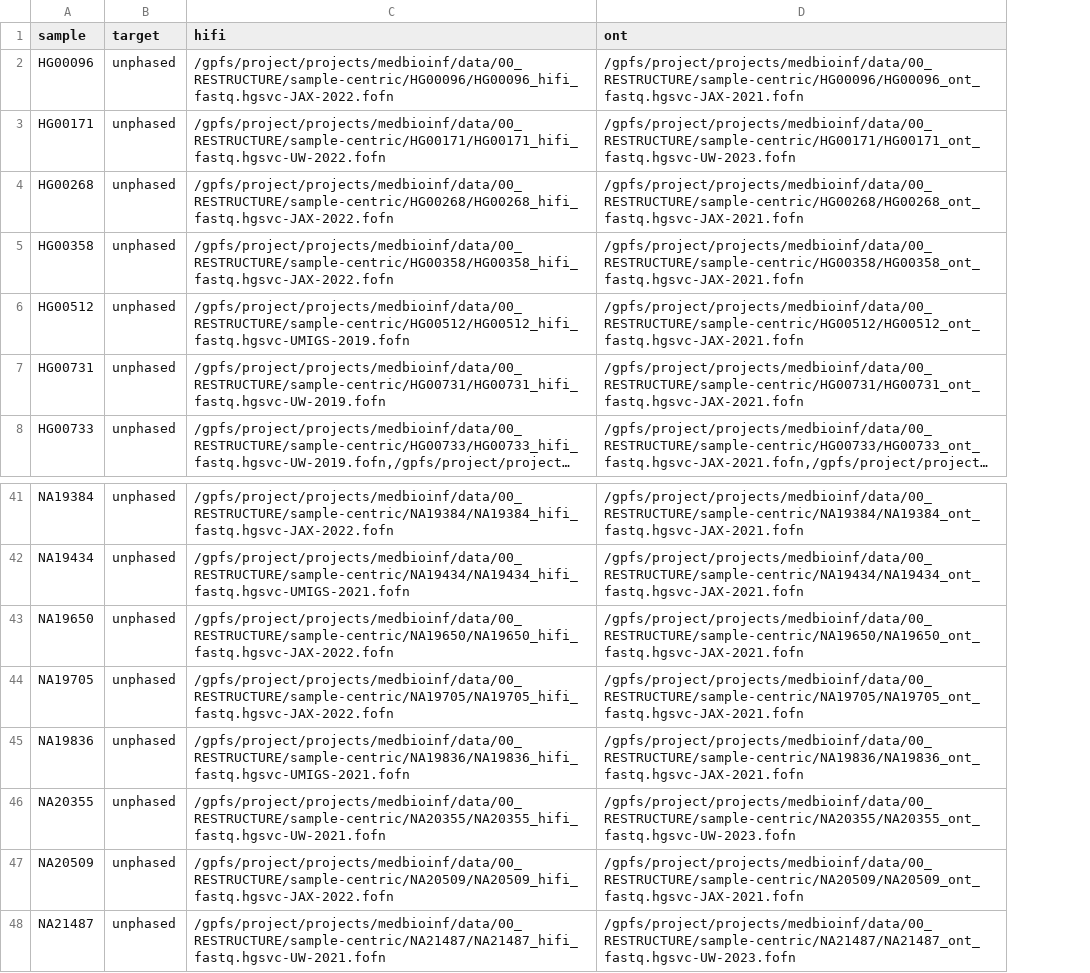
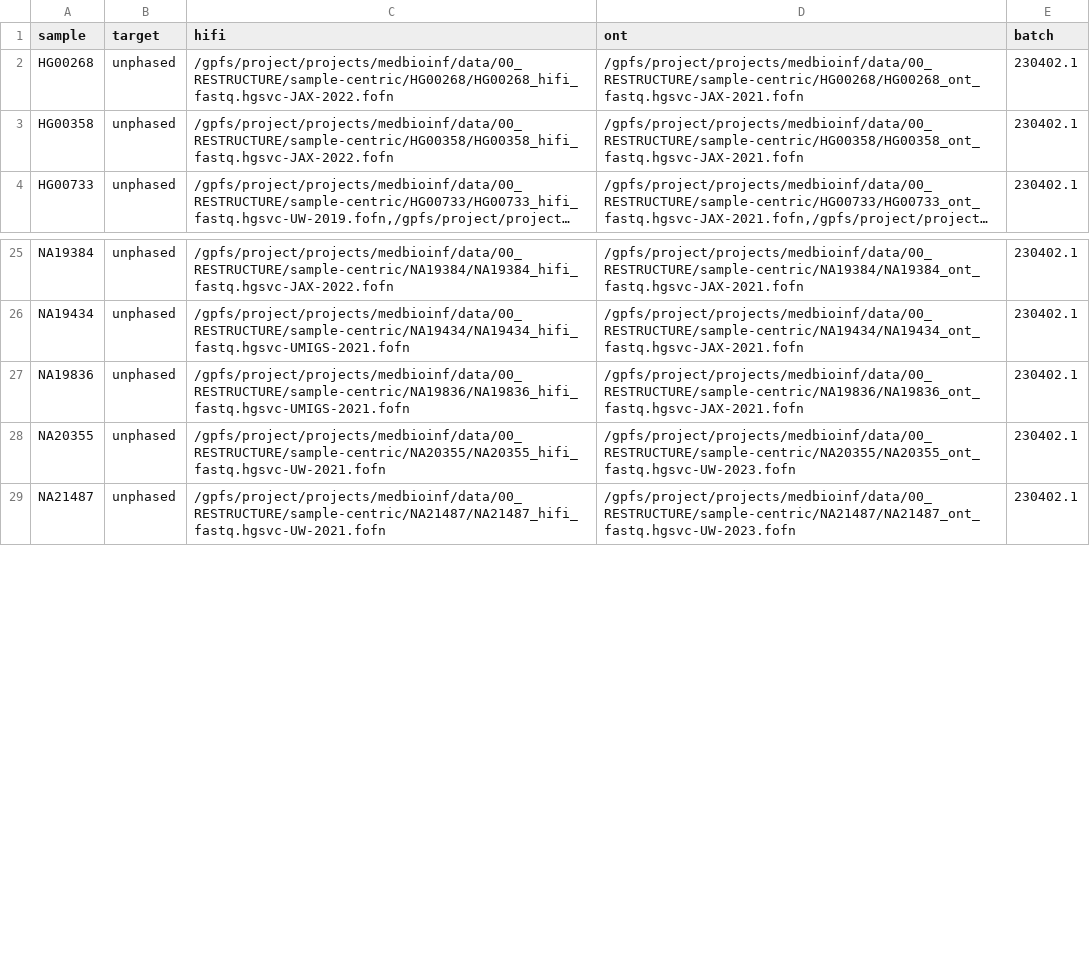
Before and after one commit to core-unit-bioinformatics/project-run-hgsvc-hybrid-assemblies, a TSV file: samples/vrk_samples.tsv, drawn as a sheet; only a part is shown, gaps mark what is left out; long unchanged cells end in …; removed rows and columns are numbered as before the commit, all else as after; the diff covers the shown part only; the diff names each change by its address in the sheet, - before the commit and + after, or states it on an @@ line.

```diff
--- a/samples/vrk_samples.tsv
+++ b/samples/vrk_samples.tsv
+column E (batch), rows 2-4: all 230402.1; rows 25-29: all 230402.1
-row 2: HG00096 | unphased | /gpfs/project/projects/medbioinf/data/00_RESTRUCTURE/sample-centric/HG00096/HG00096_hifi_fastq.hgsvc-JAX-2022.fofn | /gpfs/project/projects/medbioinf/data/00_RESTRUCTURE/sample-centric/HG00096/HG00096_ont_fastq.hgsvc-JAX-2021.fofn
-row 3: HG00171 | unphased | /gpfs/project/projects/medbioinf/data/00_RESTRUCTURE/sample-centric/HG00171/HG00171_hifi_fastq.hgsvc-UW-2022.fofn | /gpfs/project/projects/medbioinf/data/00_RESTRUCTURE/sample-centric/HG00171/HG00171_ont_fastq.hgsvc-UW-2023.fofn
-row 6: HG00512 | unphased | /gpfs/project/projects/medbioinf/data/00_RESTRUCTURE/sample-centric/HG00512/HG00512_hifi_fastq.hgsvc-UMIGS-2019.fofn | /gpfs/project/projects/medbioinf/data/00_RESTRUCTURE/sample-centric/HG00512/HG00512_ont_fastq.hgsvc-JAX-2021.fofn
-row 7: HG00731 | unphased | /gpfs/project/projects/medbioinf/data/00_RESTRUCTURE/sample-centric/HG00731/HG00731_hifi_fastq.hgsvc-UW-2019.fofn | /gpfs/project/projects/medbioinf/data/00_RESTRUCTURE/sample-centric/HG00731/HG00731_ont_fastq.hgsvc-JAX-2021.fofn
-row 43: NA19650 | unphased | /gpfs/project/projects/medbioinf/data/00_RESTRUCTURE/sample-centric/NA19650/NA19650_hifi_fastq.hgsvc-JAX-2022.fofn | /gpfs/project/projects/medbioinf/data/00_RESTRUCTURE/sample-centric/NA19650/NA19650_ont_fastq.hgsvc-JAX-2021.fofn
-row 44: NA19705 | unphased | /gpfs/project/projects/medbioinf/data/00_RESTRUCTURE/sample-centric/NA19705/NA19705_hifi_fastq.hgsvc-JAX-2022.fofn | /gpfs/project/projects/medbioinf/data/00_RESTRUCTURE/sample-centric/NA19705/NA19705_ont_fastq.hgsvc-JAX-2021.fofn
-row 47: NA20509 | unphased | /gpfs/project/projects/medbioinf/data/00_RESTRUCTURE/sample-centric/NA20509/NA20509_hifi_fastq.hgsvc-JAX-2022.fofn | /gpfs/project/projects/medbioinf/data/00_RESTRUCTURE/sample-centric/NA20509/NA20509_ont_fastq.hgsvc-JAX-2021.fofn
```
Also changed, not shown: 12 removed rows elsewhere in this file, samples/vrk_samples.eav.tsv.
